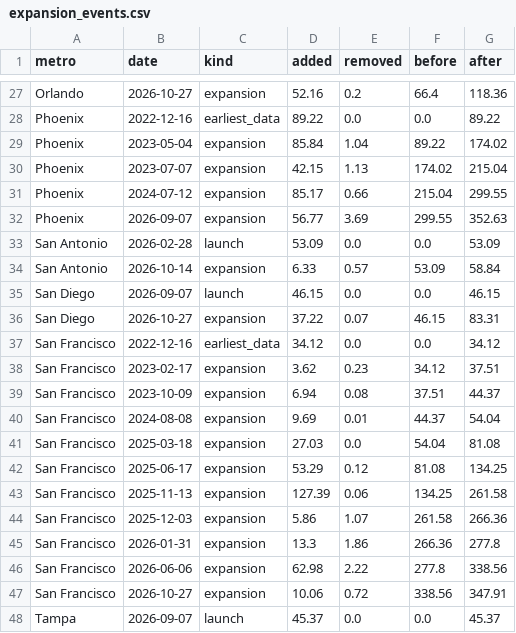
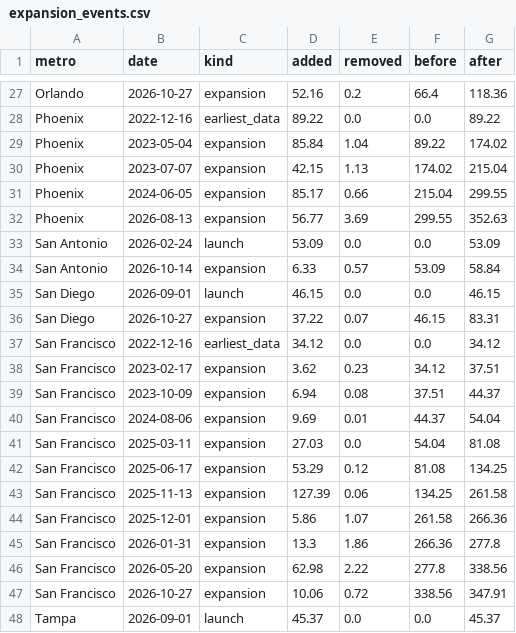
Before and after one commit to EwoutH/robotaxi_stats, a CSV file: areas/waymo/data/expansion_events.csv, drawn as a sheet; only a part is shown, gaps mark what is left out; the diff covers the shown part only.

```diff
--- a/areas/waymo/data/expansion_events.csv
+++ b/areas/waymo/data/expansion_events.csv
@@ -30,7 +30,7 @@ Phoenix,2023-05-04,expansion,85.84,1.04,89.22,174.02
 Phoenix,2023-07-07,expansion,42.15,1.13,174.02,215.04
-Phoenix,2024-07-12,expansion,85.17,0.66,215.04,299.55
-Phoenix,2026-09-07,expansion,56.77,3.69,299.55,352.63
-San Antonio,2026-02-28,launch,53.09,0.0,0.0,53.09
+Phoenix,2024-06-05,expansion,85.17,0.66,215.04,299.55
+Phoenix,2026-08-13,expansion,56.77,3.69,299.55,352.63
+San Antonio,2026-02-24,launch,53.09,0.0,0.0,53.09
 San Antonio,2026-10-14,expansion,6.33,0.57,53.09,58.84
-San Diego,2026-09-07,launch,46.15,0.0,0.0,46.15
+San Diego,2026-09-01,launch,46.15,0.0,0.0,46.15
 San Diego,2026-10-27,expansion,37.22,0.07,46.15,83.31
@@ -39,10 +39,10 @@ San Francisco,2023-02-17,expansion,3.62,0.23,34.12,37.51
 San Francisco,2023-10-09,expansion,6.94,0.08,37.51,44.37
-San Francisco,2024-08-08,expansion,9.69,0.01,44.37,54.04
-San Francisco,2025-03-18,expansion,27.03,0.0,54.04,81.08
+San Francisco,2024-08-06,expansion,9.69,0.01,44.37,54.04
+San Francisco,2025-03-11,expansion,27.03,0.0,54.04,81.08
 San Francisco,2025-06-17,expansion,53.29,0.12,81.08,134.25
 San Francisco,2025-11-13,expansion,127.39,0.06,134.25,261.58
-San Francisco,2025-12-03,expansion,5.86,1.07,261.58,266.36
+San Francisco,2025-12-01,expansion,5.86,1.07,261.58,266.36
 San Francisco,2026-01-31,expansion,13.3,1.86,266.36,277.8
-San Francisco,2026-06-06,expansion,62.98,2.22,277.8,338.56
+San Francisco,2026-05-20,expansion,62.98,2.22,277.8,338.56
 San Francisco,2026-10-27,expansion,10.06,0.72,338.56,347.91
-Tampa,2026-09-07,launch,45.37,0.0,0.0,45.37
+Tampa,2026-09-01,launch,45.37,0.0,0.0,45.37
```
Also changed, not shown: 13 edited cells elsewhere in this file, areas/waymo/data/population_events.csv, areas/waymo/data/population_versions.csv, 6 other files.
